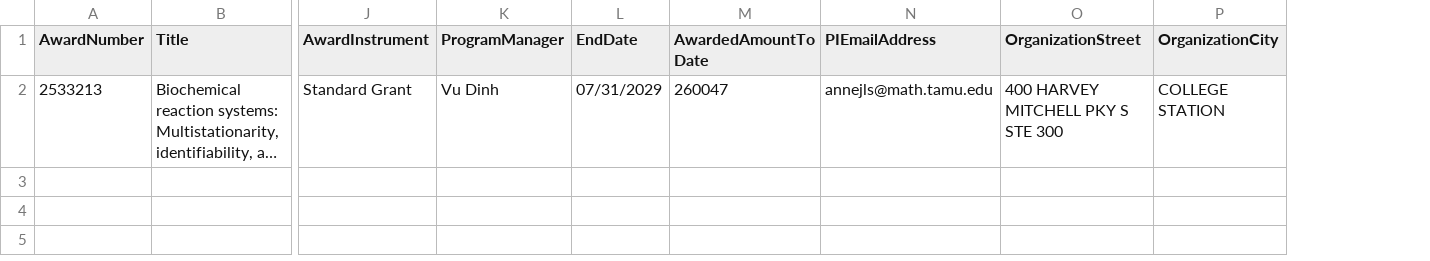
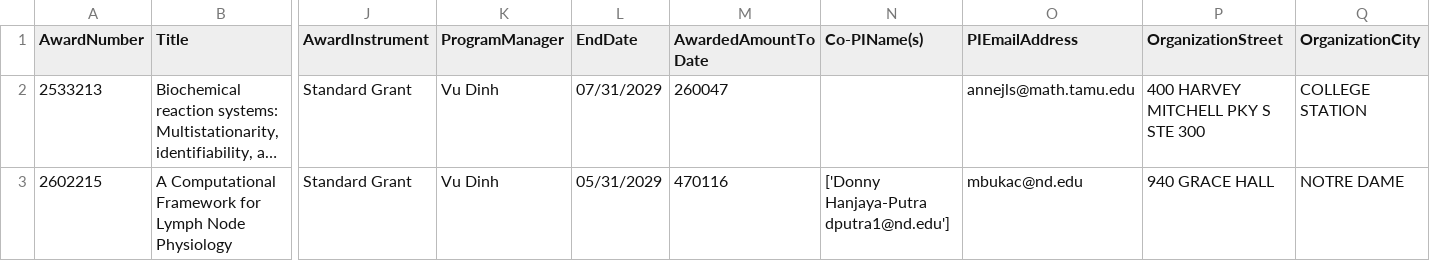
Before and after one commit to lowrank/NSF-DMS-awards, a CSV file: Mathematical-Biology/Awards-Mathematical-Biology-2026.csv, drawn as a sheet; only a part is shown, gaps mark what is left out; long unchanged cells end in …; rows hold the shown columns only; the diff names each change by its address in the sheet, - before the commit and + after, or states it on an @@ line.

```diff
--- a/Mathematical-Biology/Awards-Mathematical-Biology-2026.csv
+++ b/Mathematical-Biology/Awards-Mathematical-Biology-2026.csv
+column N (Co-PIName(s)), empty
+row 3: 2602215 | A Computational Framework for Lymph Node Physiology | Standard Grant | Vu Dinh | 05/31/2029 | 470116 | ['Donny Hanjaya-Putra dputra1@nd.edu'] | mbukac@nd.edu | 940 GRACE HALL | NOTRE DAME
```
Also changed, not shown: Algebra-and-Number-Theory/Awards-Algebra-and-Number-Theory-2026.csv, Analysis/Awards-Analysis-2026.csv, 3 other files.
